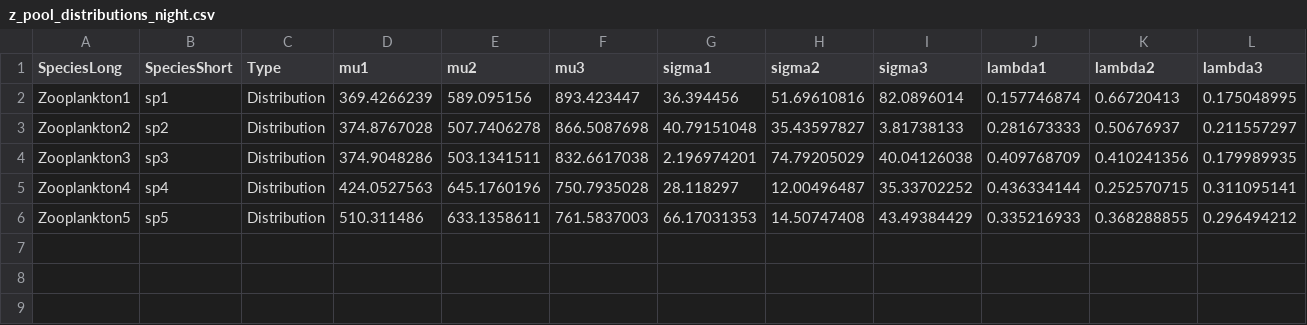
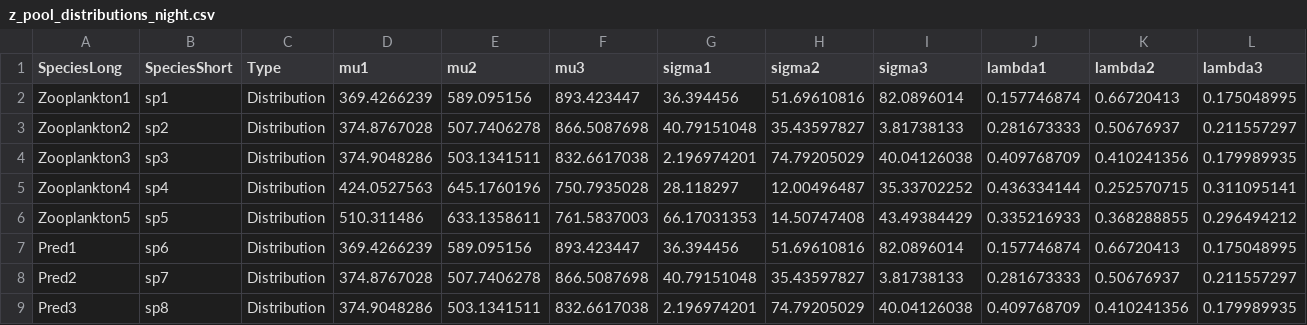
Before and after one commit to mattwoodstock/SwimmingIndividuals, a CSV file: z_pool_distributions_night.csv, drawn as a sheet; the diff names each change by its address in the sheet, - before the commit and + after, or states it on an @@ line.

```diff
--- a/z_pool_distributions_night.csv
+++ b/z_pool_distributions_night.csv
+row 7: Pred1 | sp6 | Distribution | 369.4266239 | 589.095156 | 893.423447 | 36.394456 | 51.69610816 | 82.0896014 | 0.157746874 | 0.66720413 | 0.175048995
+row 8: Pred2 | sp7 | Distribution | 374.8767028 | 507.7406278 | 866.5087698 | 40.79151048 | 35.43597827 | 3.81738133 | 0.281673333 | 0.50676937 | 0.211557297
+row 9: Pred3 | sp8 | Distribution | 374.9048286 | 503.1341511 | 832.6617038 | 2.196974201 | 74.79205029 | 40.04126038 | 0.409768709 | 0.410241356 | 0.179989935
```
Also changed, not shown: Random Depth Distributions_Night.csv, pooled_traits.csv, 11 other files.
